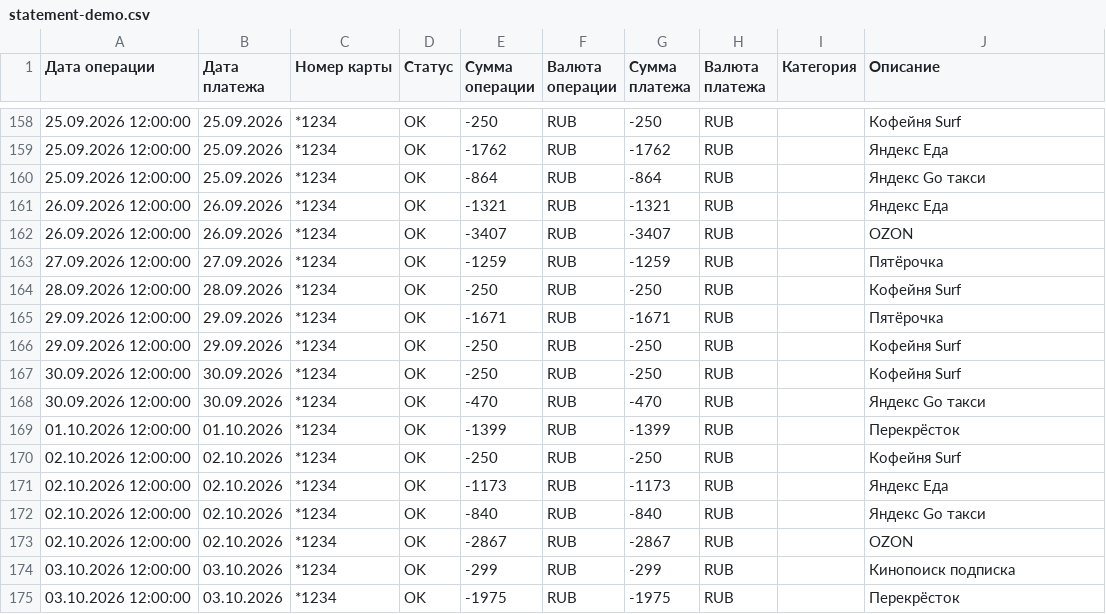
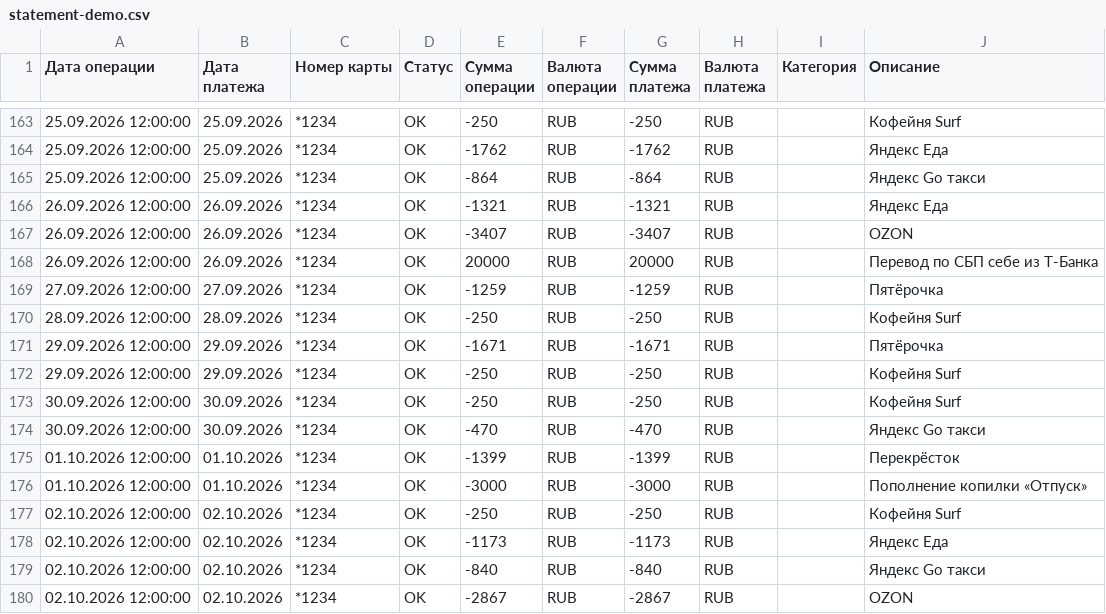
Before and after one commit to DominicMXT/sber-dispute-docs, a CSV file: tz/statement-demo.csv, drawn as a sheet; only a part is shown, gaps mark what is left out; the shorter side is filled out with more unchanged rows; the diff covers the shown part only.

```diff
--- a/tz/statement-demo.csv
+++ b/tz/statement-demo.csv
@@ -162,2 +167,3 @@
 26.09.2026 12:00:00;26.09.2026;*1234;OK;-3407;RUB;-3407;RUB;;"OZON"
+26.09.2026 12:00:00;26.09.2026;*1234;OK;20000;RUB;20000;RUB;;"Перевод по СБП себе из Т-Банка"
 27.09.2026 12:00:00;27.09.2026;*1234;OK;-1259;RUB;-1259;RUB;;"Пятёрочка"
@@ -169,2 +175,3 @@
 01.10.2026 12:00:00;01.10.2026;*1234;OK;-1399;RUB;-1399;RUB;;"Перекрёсток"
+01.10.2026 12:00:00;01.10.2026;*1234;OK;-3000;RUB;-3000;RUB;;"Пополнение копилки «Отпуск»"
 02.10.2026 12:00:00;02.10.2026;*1234;OK;-250;RUB;-250;RUB;;"Кофейня Surf"
```
Also changed, not shown: 5 added rows elsewhere in this file, 9 other files.
